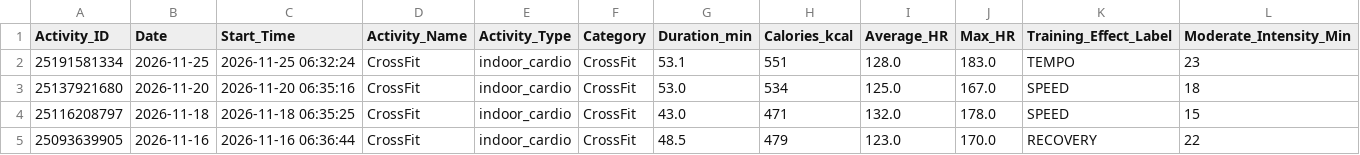
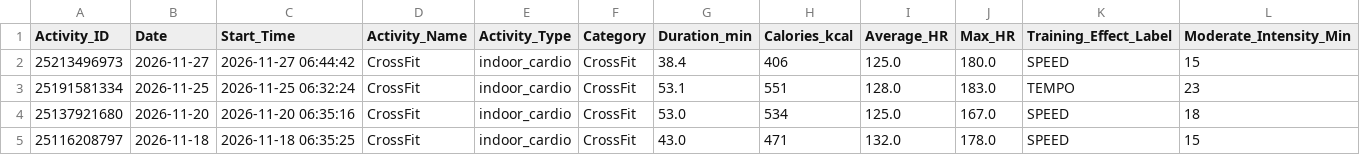
Before and after one commit to ayrtonxandre/agy, a CSV file: athx/garmin_workout_activities.csv, drawn as a sheet; only a part is shown; the shorter side is filled out with more unchanged rows; rows hold the shown columns only; the diff names each change by its address in the sheet, - before the commit and + after, or states it on an @@ line.

```diff
--- a/athx/garmin_workout_activities.csv
+++ b/athx/garmin_workout_activities.csv
+row 2: 25213496973 | 2026-11-27 | 2026-11-27 06:44:42 | CrossFit | indoor_cardio | CrossFit | 38.4 | 406 | 125.0 | 180.0 | SPEED | 15
```
Also changed, not shown: athx/garmin_all_activities.csv, athx/garmin_extracted_workouts.csv, 9 other files.
